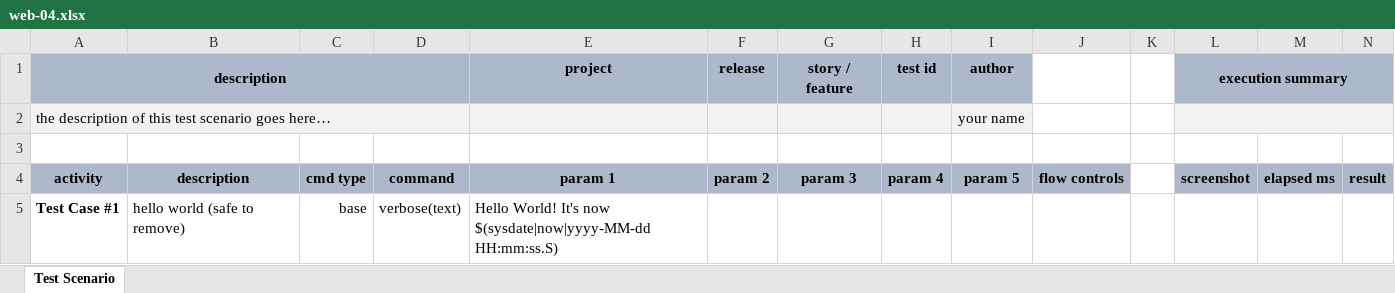
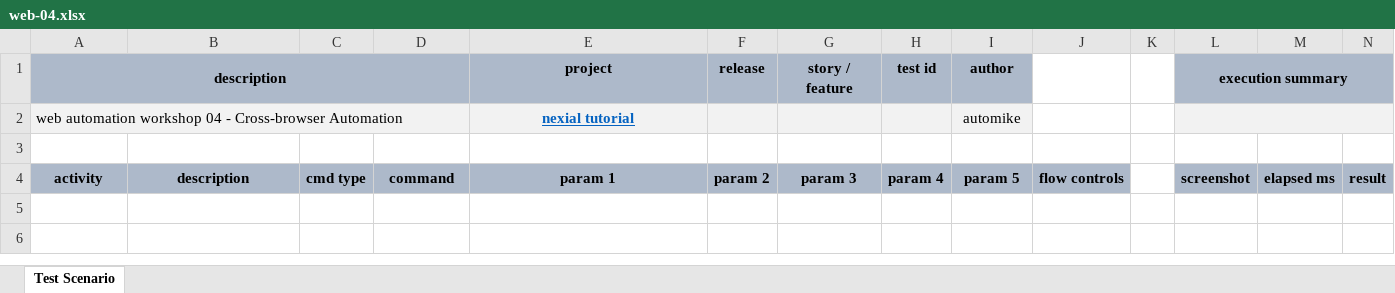
Before and after one commit to nexiality/tutorials, an Excel workbook: artifact/script/web-04.xlsx, sheet Test Scenario, drawn as a sheet; only a part is shown; values as stored, in another font and other column widths than the file's, no borders; conditional formats not drawn; removed rows and columns are numbered as before the commit, all else as after; rows hold the shown columns only; the diff names each change by its address in the sheet, - before the commit and + after, or states it on an @@ line.

```diff
--- a/artifact/script/web-04.xlsx (sheet Test Scenario)
+++ b/artifact/script/web-04.xlsx (sheet Test Scenario)
-row 2: the description of this test scenario goes here… |  |  |  |  |  |  |  | your name
+row 2: web automation workshop 04 - Cross-browser Automation |  |  |  | nexial tutorial |  |  |  | automike
-row 5: Test Case #1 | hello world (safe to remove) | base | verbose(text) | Hello World! It's now $(sysdate|now|yyyy-MM-dd HH:mm:ss.S)
```
Also changed, not shown: artifact/script/web-02.xlsx, artifact/script/web-03.xlsx, 28 other files.
